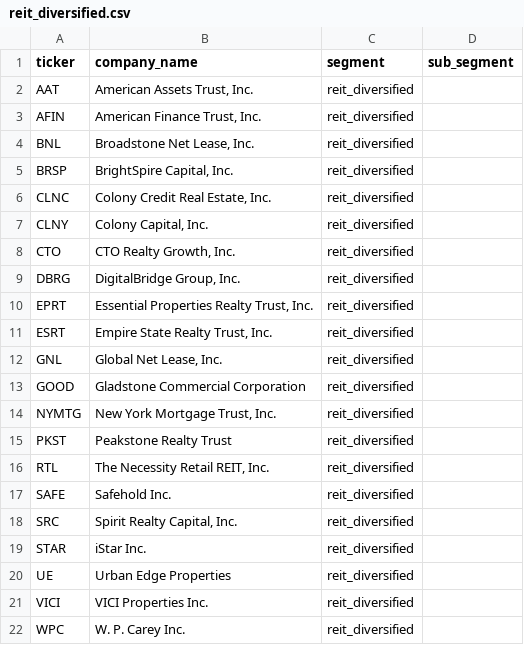
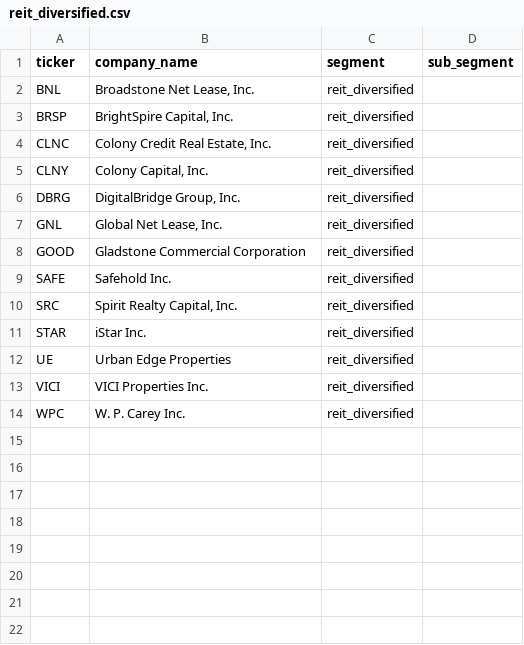
Before and after one commit to Wartime-Screener/app, a CSV file: config/universes/reit_diversified.csv, drawn as a sheet; the diff names each change by its address in the sheet, - before the commit and + after, or states it on an @@ line.

```diff
--- a/config/universes/reit_diversified.csv
+++ b/config/universes/reit_diversified.csv
-row 2: AAT | American Assets Trust, Inc. | reit_diversified
-row 3: AFIN | American Finance Trust, Inc. | reit_diversified
-row 8: CTO | CTO Realty Growth, Inc. | reit_diversified
-row 10: EPRT | Essential Properties Realty Trust, Inc. | reit_diversified
-row 11: ESRT | Empire State Realty Trust, Inc. | reit_diversified
-row 14: NYMTG | New York Mortgage Trust, Inc. | reit_diversified
-row 15: PKST | Peakstone Realty Trust | reit_diversified
-row 16: RTL | The Necessity Retail REIT, Inc. | reit_diversified
```
Also changed, not shown: config/universes/asset_management.csv, config/universes/investment_banking_and_investment_services.csv, 42 other files.
